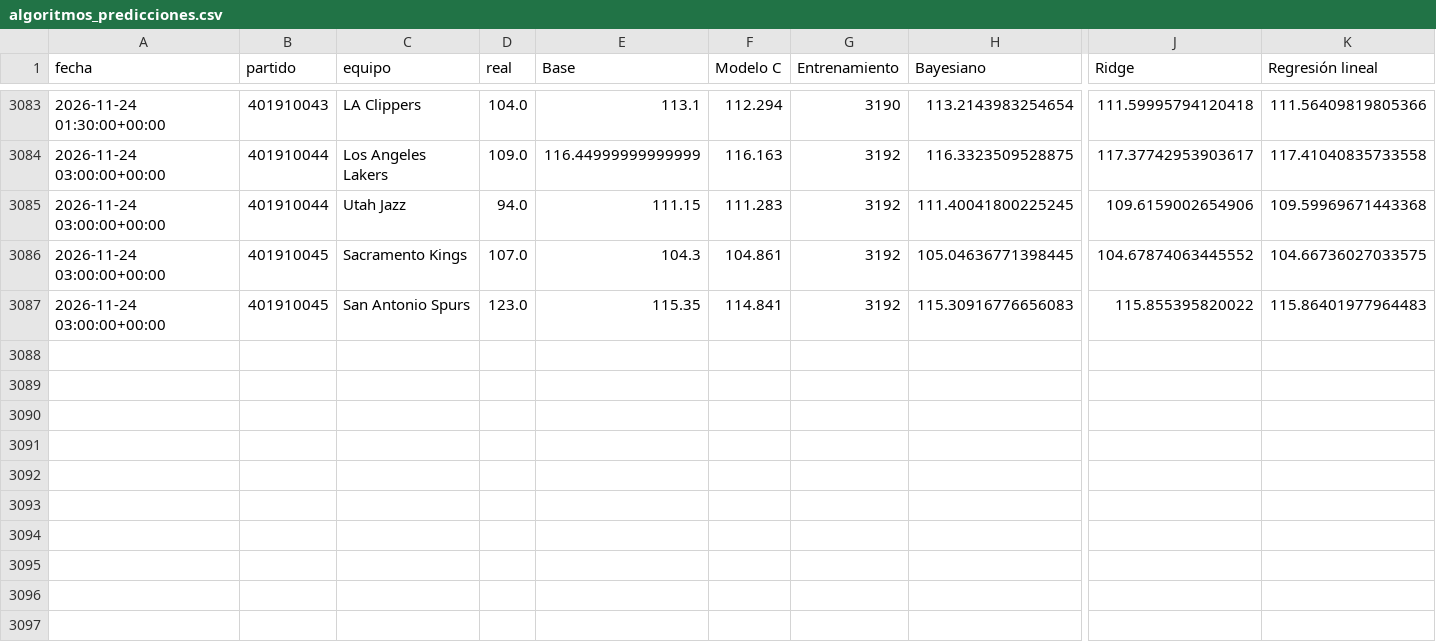
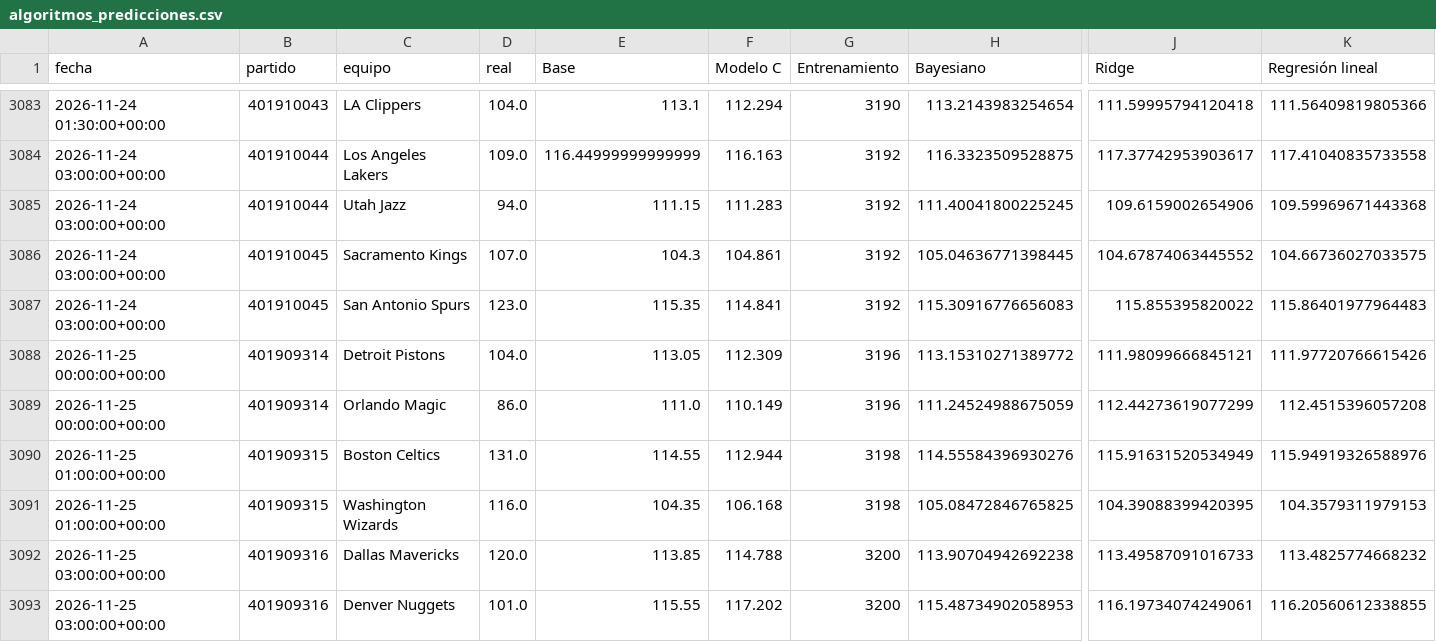
Before and after one commit to xooads1985-afk/nfl-betting-app, a CSV file: nba_lab_resultados/algoritmos_predicciones.csv, drawn as a sheet; only a part is shown, gaps mark what is left out; rows hold the shown columns only; the diff names each change by its address in the sheet, - before the commit and + after, or states it on an @@ line.

```diff
--- a/nba_lab_resultados/algoritmos_predicciones.csv
+++ b/nba_lab_resultados/algoritmos_predicciones.csv
+row 3088: 2026-11-25 00:00:00+00:00 | 401909314 | Detroit Pistons | 104.0 | 113.05 | 112.309 | 3196 | 113.15310271389772 | 111.98099666845121 | 111.97720766615426
+row 3089: 2026-11-25 00:00:00+00:00 | 401909314 | Orlando Magic | 86.0 | 111.0 | 110.149 | 3196 | 111.24524988675059 | 112.44273619077299 | 112.4515396057208
+row 3090: 2026-11-25 01:00:00+00:00 | 401909315 | Boston Celtics | 131.0 | 114.55 | 112.944 | 3198 | 114.55584396930276 | 115.91631520534949 | 115.94919326588976
+row 3091: 2026-11-25 01:00:00+00:00 | 401909315 | Washington Wizards | 116.0 | 104.35 | 106.168 | 3198 | 105.08472846765825 | 104.39088399420395 | 104.3579311979153
+row 3092: 2026-11-25 03:00:00+00:00 | 401909316 | Dallas Mavericks | 120.0 | 113.85 | 114.788 | 3200 | 113.90704942692238 | 113.49587091016733 | 113.4825774668232
+row 3093: 2026-11-25 03:00:00+00:00 | 401909316 | Denver Nuggets | 101.0 | 115.55 | 117.202 | 3200 | 115.48734902058953 | 116.19734074249061 | 116.20560612338855
```
Also changed, not shown: nba_lab_auditoria_resultados/metricas_localia.csv, nba_lab_auditoria_resultados/metricas_totales.csv, 15 other files.
